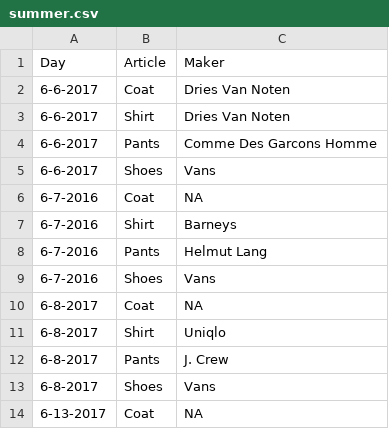
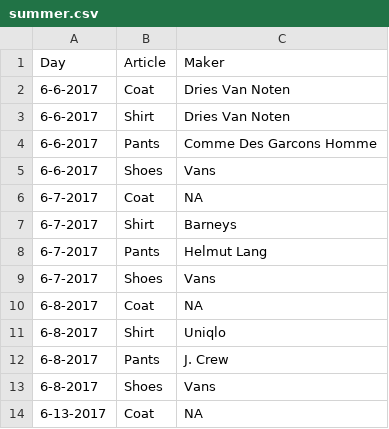
Before and after one commit to allenchng/functionally_defined, a CSV file: data/summer.csv, drawn as a sheet; only a part is shown.

```diff
--- a/data/summer.csv
+++ b/data/summer.csv
@@ -5,6 +5,6 @@ Day,Article,Maker
 6-6-2017,Shoes,Vans
-6-7-2016,Coat,NA
-6-7-2016,Shirt,Barneys
-6-7-2016,Pants,Helmut Lang
-6-7-2016,Shoes,Vans
+6-7-2017,Coat,NA
+6-7-2017,Shirt,Barneys
+6-7-2017,Pants,Helmut Lang
+6-7-2017,Shoes,Vans
 6-8-2017,Coat,NA
```
Also changed, not shown: 45 other files.
